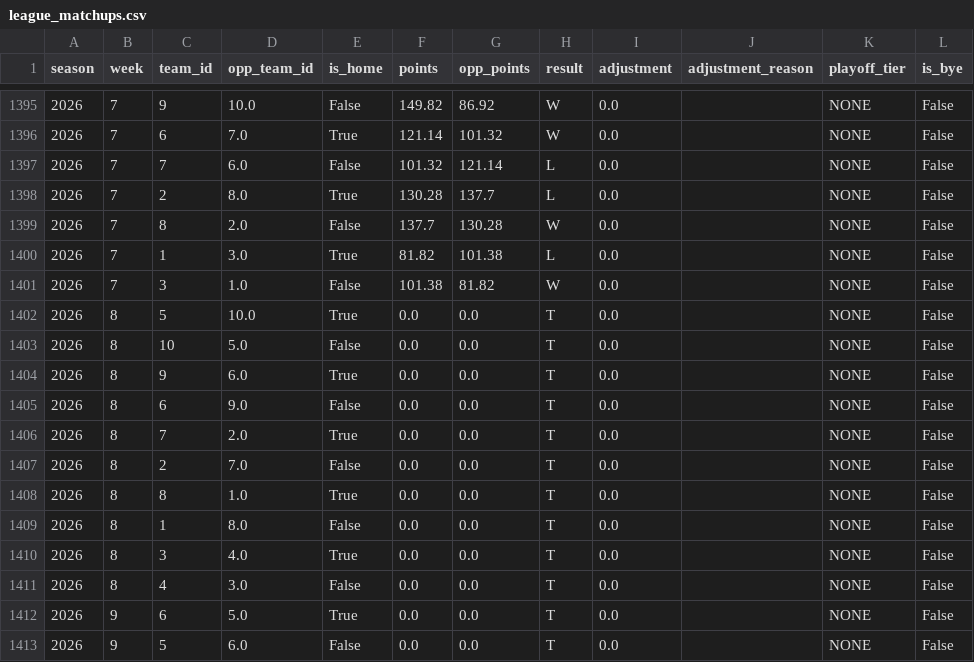
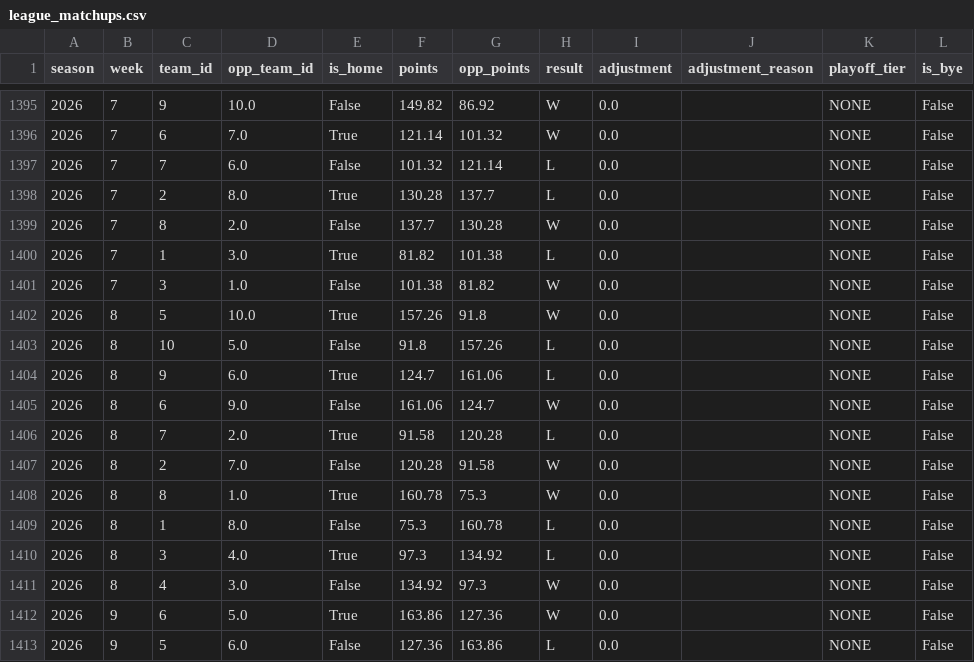
Before and after one commit to HenryKast/Capstone_Project, a CSV file: data/output/csv/league_matchups.csv, drawn as a sheet; only a part is shown, gaps mark what is left out; the diff covers the shown part only.

```diff
--- a/data/output/csv/league_matchups.csv
+++ b/data/output/csv/league_matchups.csv
@@ -1401,13 +1401,13 @@ season,week,team_id,opp_team_id,is_home,points,opp_points,result,adjustment,adju
 2026,7,3,1.0,False,101.38,81.82,W,0.0,,NONE,False
-2026,8,5,10.0,True,0.0,0.0,T,0.0,,NONE,False
-2026,8,10,5.0,False,0.0,0.0,T,0.0,,NONE,False
-2026,8,9,6.0,True,0.0,0.0,T,0.0,,NONE,False
-2026,8,6,9.0,False,0.0,0.0,T,0.0,,NONE,False
-2026,8,7,2.0,True,0.0,0.0,T,0.0,,NONE,False
-2026,8,2,7.0,False,0.0,0.0,T,0.0,,NONE,False
-2026,8,8,1.0,True,0.0,0.0,T,0.0,,NONE,False
-2026,8,1,8.0,False,0.0,0.0,T,0.0,,NONE,False
-2026,8,3,4.0,True,0.0,0.0,T,0.0,,NONE,False
-2026,8,4,3.0,False,0.0,0.0,T,0.0,,NONE,False
-2026,9,6,5.0,True,0.0,0.0,T,0.0,,NONE,False
-2026,9,5,6.0,False,0.0,0.0,T,0.0,,NONE,False
+2026,8,5,10.0,True,157.26,91.8,W,0.0,,NONE,False
+2026,8,10,5.0,False,91.8,157.26,L,0.0,,NONE,False
+2026,8,9,6.0,True,124.7,161.06,L,0.0,,NONE,False
+2026,8,6,9.0,False,161.06,124.7,W,0.0,,NONE,False
+2026,8,7,2.0,True,91.58,120.28,L,0.0,,NONE,False
+2026,8,2,7.0,False,120.28,91.58,W,0.0,,NONE,False
+2026,8,8,1.0,True,160.78,75.3,W,0.0,,NONE,False
+2026,8,1,8.0,False,75.3,160.78,L,0.0,,NONE,False
+2026,8,3,4.0,True,97.3,134.92,L,0.0,,NONE,False
+2026,8,4,3.0,False,134.92,97.3,W,0.0,,NONE,False
+2026,9,6,5.0,True,163.86,127.36,W,0.0,,NONE,False
+2026,9,5,6.0,False,127.36,163.86,L,0.0,,NONE,False
```
Also changed, not shown: 24 edited cells elsewhere in this file, data/output/csv/league_injury_events.csv, data/output/csv/league_teams.csv, 3 other files.
